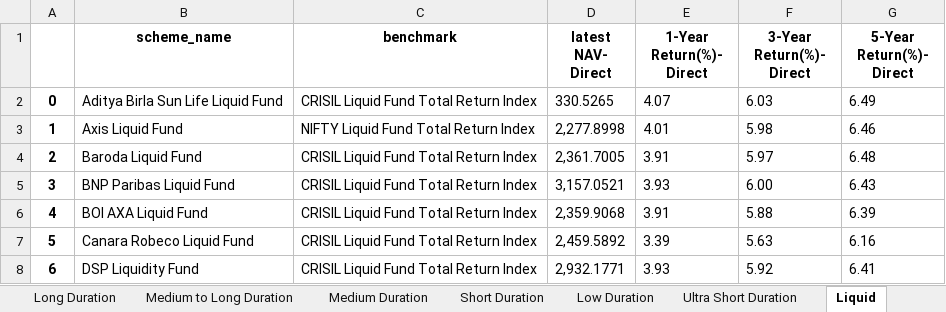
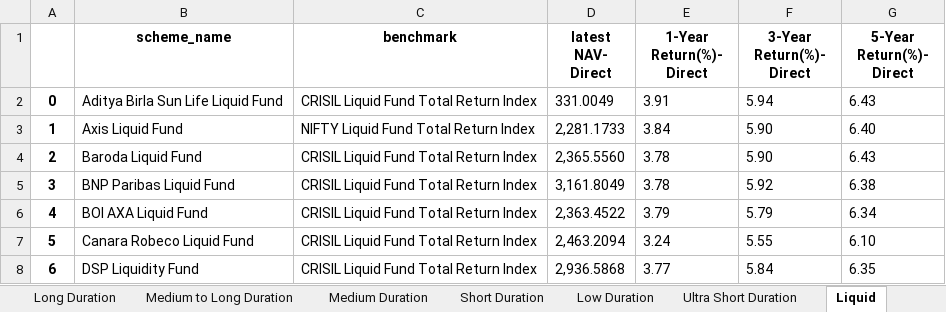
Before and after one commit to vkamlesh/finpy, an Excel workbook: Debt_Fund_Direct_Performance.xlsx, sheet Liquid, drawn as a sheet; only a part is shown; values as stored, in another font and other column widths than the file's, no borders; the diff covers the shown part only; the diff names each change by its address in the sheet, - before the commit and + after, or states it on an @@ line.

```diff
--- a/Debt_Fund_Direct_Performance.xlsx (sheet Liquid)
+++ b/Debt_Fund_Direct_Performance.xlsx (sheet Liquid)
-D2 (latest NAV- Direct): 330.5265
+D2 (latest NAV- Direct): 331.0049
-E2 (1-Year Return(%)- Direct): 4.07
+E2 (1-Year Return(%)- Direct): 3.91
-F2 (3-Year Return(%)- Direct): 6.03
+F2 (3-Year Return(%)- Direct): 5.94
-G2 (5-Year Return(%)- Direct): 6.49
+G2 (5-Year Return(%)- Direct): 6.43
-D3 (latest NAV- Direct): 2,277.8998
+D3 (latest NAV- Direct): 2,281.1733
-E3 (1-Year Return(%)- Direct): 4.01
+E3 (1-Year Return(%)- Direct): 3.84
-F3 (3-Year Return(%)- Direct): 5.98
+F3 (3-Year Return(%)- Direct): 5.90
-G3 (5-Year Return(%)- Direct): 6.46
+G3 (5-Year Return(%)- Direct): 6.40
-D4 (latest NAV- Direct): 2,361.7005
+D4 (latest NAV- Direct): 2,365.5560
-E4 (1-Year Return(%)- Direct): 3.91
+E4 (1-Year Return(%)- Direct): 3.78
-F4 (3-Year Return(%)- Direct): 5.97
+F4 (3-Year Return(%)- Direct): 5.90
-G4 (5-Year Return(%)- Direct): 6.48
+G4 (5-Year Return(%)- Direct): 6.43
-D5 (latest NAV- Direct): 3,157.0521
+D5 (latest NAV- Direct): 3,161.8049
-E5 (1-Year Return(%)- Direct): 3.93
+E5 (1-Year Return(%)- Direct): 3.78
-F5 (3-Year Return(%)- Direct): 6.00
+F5 (3-Year Return(%)- Direct): 5.92
-G5 (5-Year Return(%)- Direct): 6.43
+G5 (5-Year Return(%)- Direct): 6.38
-D6 (latest NAV- Direct): 2,359.9068
+D6 (latest NAV- Direct): 2,363.4522
-E6 (1-Year Return(%)- Direct): 3.91
+E6 (1-Year Return(%)- Direct): 3.79
-F6 (3-Year Return(%)- Direct): 5.88
+F6 (3-Year Return(%)- Direct): 5.79
-G6 (5-Year Return(%)- Direct): 6.39
+G6 (5-Year Return(%)- Direct): 6.34
-D7 (latest NAV- Direct): 2,459.5892
+D7 (latest NAV- Direct): 2,463.2094
-E7 (1-Year Return(%)- Direct): 3.39
+E7 (1-Year Return(%)- Direct): 3.24
-F7 (3-Year Return(%)- Direct): 5.63
+F7 (3-Year Return(%)- Direct): 5.55
-G7 (5-Year Return(%)- Direct): 6.16
+G7 (5-Year Return(%)- Direct): 6.10
-D8 (latest NAV- Direct): 2,932.1771
+D8 (latest NAV- Direct): 2,936.5868
-E8 (1-Year Return(%)- Direct): 3.93
+E8 (1-Year Return(%)- Direct): 3.77
-F8 (3-Year Return(%)- Direct): 5.92
+F8 (3-Year Return(%)- Direct): 5.84
-G8 (5-Year Return(%)- Direct): 6.41
+G8 (5-Year Return(%)- Direct): 6.35
```
Also changed, not shown: 120 edited cells elsewhere in this sheet, sheet Short Duration, sheet Low Duration, sheet Dynamic Bond, sheet Ultra Short Duration, sheet FMP, sheet Gilt, 10 more sheets, Equity_Fund_Direct_Performance.xlsx, Hybrid_Fund_Direct_Performance.xlsx, 4 other files.
